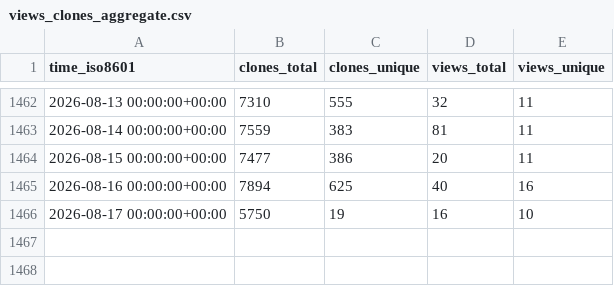
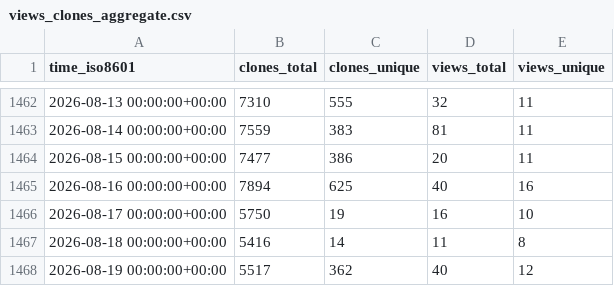
Before and after one commit to saltydk/stats, a CSV file: saltyorg/Saltbox/ghrs-data/views_clones_aggregate.csv, drawn as a sheet; only a part is shown, gaps mark what is left out.

```diff
--- a/saltyorg/Saltbox/ghrs-data/views_clones_aggregate.csv
+++ b/saltyorg/Saltbox/ghrs-data/views_clones_aggregate.csv
@@ -1466 +1466,3 @@ time_iso8601,clones_total,clones_unique,views_total,views_unique
 2026-08-17 00:00:00+00:00,5750,19,16,10
+2026-08-18 00:00:00+00:00,5416,14,11,8
+2026-08-19 00:00:00+00:00,5517,362,40,12
```
Also changed, not shown: 1 other file.
